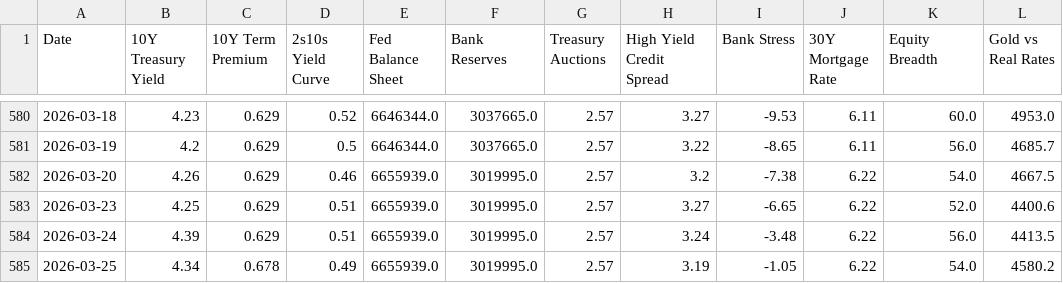
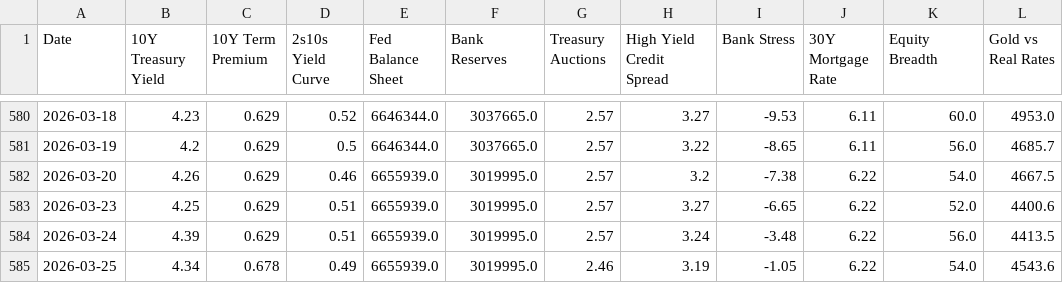
Before and after one commit to tyoungg/macro-dashboard, a CSV file: data/history/indicators_history.csv, drawn as a sheet; only a part is shown, gaps mark what is left out.

```diff
--- a/data/history/indicators_history.csv
+++ b/data/history/indicators_history.csv
@@ -584,2 +584,2 @@ Date,10Y Treasury Yield,10Y Term Premium,2s10s Yield Curve,Fed Balance Sheet,Ban
 2026-03-24,4.39,0.629,0.51,6655939.0,3019995.0,2.57,3.24,-3.48,6.22,56.0,4413.5
-2026-03-25,4.34,0.678,0.49,6655939.0,3019995.0,2.57,3.19,-1.05,6.22,54.0,4580.2
+2026-03-25,4.34,0.678,0.49,6655939.0,3019995.0,2.46,3.19,-1.05,6.22,54.0,4543.6
```
Also changed, not shown: 6 other files.
